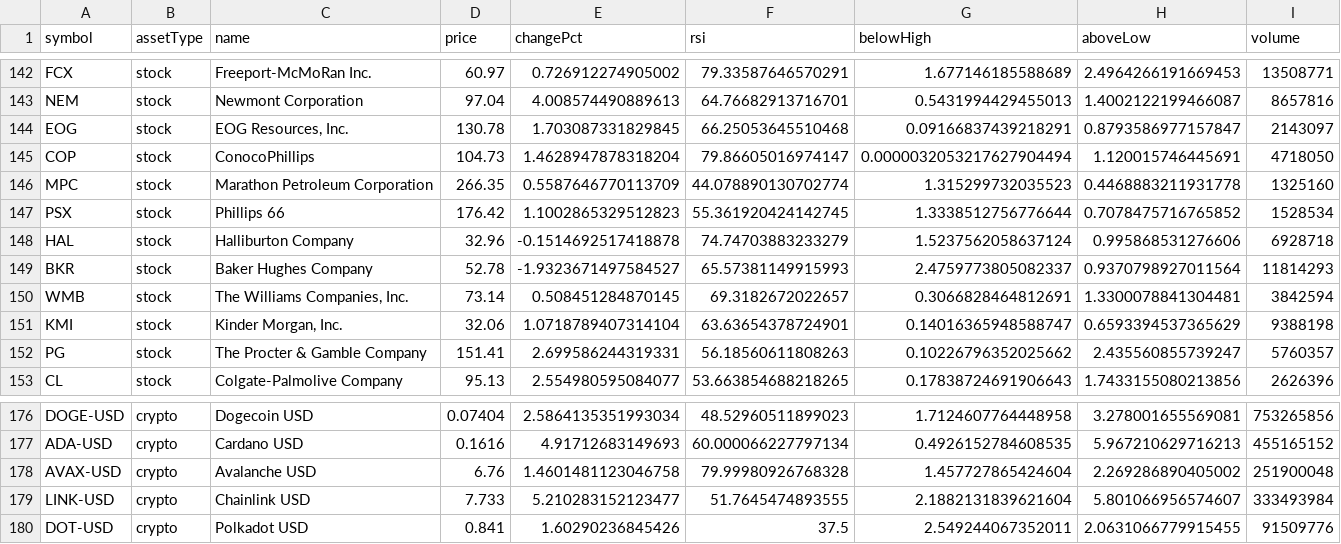
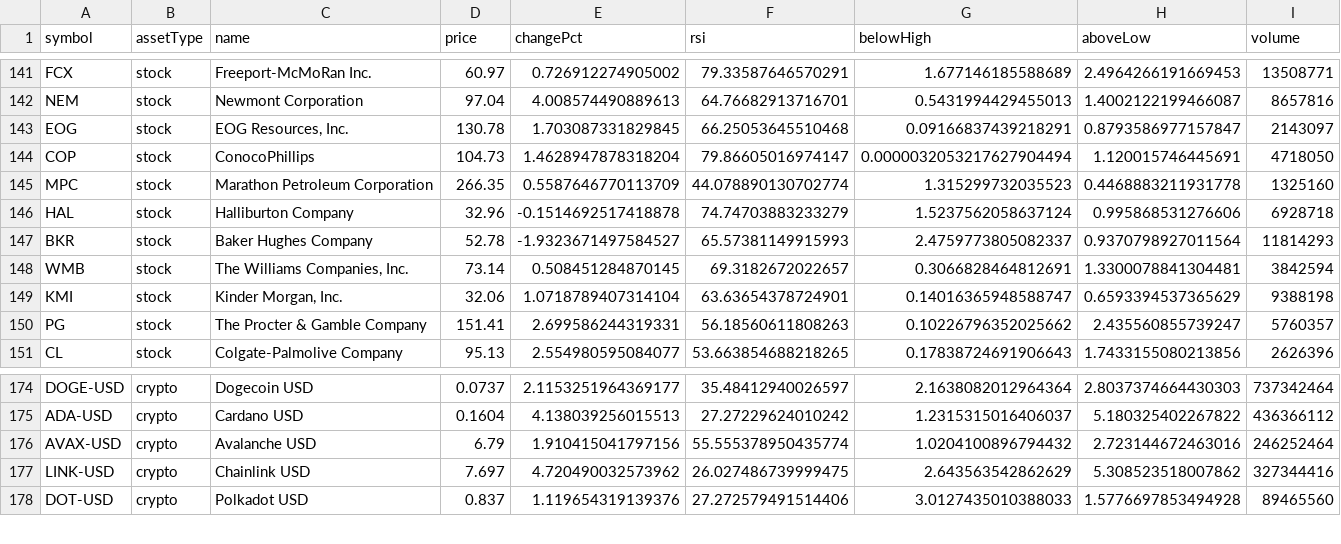
Before and after one commit to test23780460/test11, a CSV file: data/market.csv, drawn as a sheet; only a part is shown, gaps mark what is left out; removed rows and columns are numbered as before the commit, all else as after; the diff covers the shown part only; the diff names each change by its address in the sheet, - before the commit and + after, or states it on an @@ line.

```diff
--- a/data/market.csv
+++ b/data/market.csv
-row 147: PSX | stock | Phillips 66 | 176.42 | 1.1002865329512823 | 55.361920424142745 | 1.3338512756776644 | 0.7078475716765852 | 1528534
-D174 (price): 0.07404
+D174 (price): 0.0737
-E174 (changePct): 2.5864135351993034
+E174 (changePct): 2.1153251964369177
-F174 (rsi): 48.52960511899023
+F174 (rsi): 35.48412940026597
-G174 (belowHigh): 1.7124607764448958
+G174 (belowHigh): 2.1638082012964364
-H174 (aboveLow): 3.278001655569081
+H174 (aboveLow): 2.8037374664430303
-I174 (volume): 753265856
+I174 (volume): 737342464
-D175 (price): 0.1616
+D175 (price): 0.1604
-E175 (changePct): 4.91712683149693
+E175 (changePct): 4.138039256015513
-F175 (rsi): 60.000066227797134
+F175 (rsi): 27.27229624010242
-G175 (belowHigh): 0.4926152784608535
+G175 (belowHigh): 1.2315315016406037
-H175 (aboveLow): 5.967210629716213
+H175 (aboveLow): 5.180325402267822
-I175 (volume): 455165152
+I175 (volume): 436366112
-D176 (price): 6.76
+D176 (price): 6.79
-E176 (changePct): 1.4601481123046758
+E176 (changePct): 1.910415041797156
-F176 (rsi): 79.99980926768328
+F176 (rsi): 55.555378950435774
-G176 (belowHigh): 1.457727865424604
+G176 (belowHigh): 1.0204100896794432
-H176 (aboveLow): 2.269286890405002
+H176 (aboveLow): 2.723144672463016
-I176 (volume): 251900048
+I176 (volume): 246252464
-D177 (price): 7.733
+D177 (price): 7.697
-E177 (changePct): 5.210283152123477
+E177 (changePct): 4.720490032573962
-F177 (rsi): 51.7645474893555
+F177 (rsi): 26.027486739999475
-G177 (belowHigh): 2.1882131839621604
+G177 (belowHigh): 2.643563542862629
-H177 (aboveLow): 5.801066956574607
+H177 (aboveLow): 5.308523518007862
-I177 (volume): 333493984
+I177 (volume): 327344416
-D178 (price): 0.841
+D178 (price): 0.837
-E178 (changePct): 1.60290236845426
+E178 (changePct): 1.119654319139376
-F178 (rsi): 37.5
+F178 (rsi): 27.272579491514406
-G178 (belowHigh): 2.549244067352011
+G178 (belowHigh): 3.0127435010388033
-H178 (aboveLow): 2.0631066779915455
+H178 (aboveLow): 1.5776697853494928
-I178 (volume): 91509776
+I178 (volume): 89465560
```
Also changed, not shown: 1 removed row and 42 edited cells elsewhere in this file, data/history.csv, prices.csv, 6 other files.
